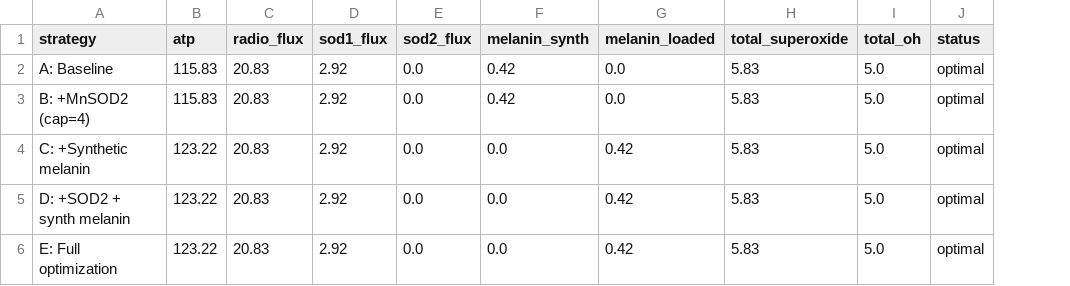
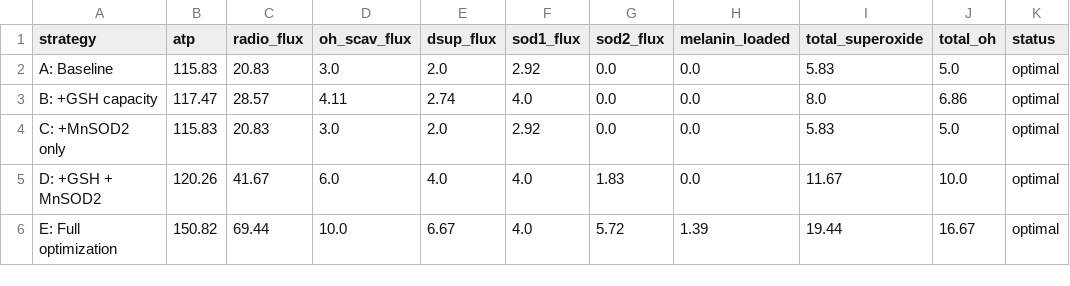
Before and after one commit to adamLEVi16/Radiotrophic-Human-Cell-Metabolism, a CSV file: bottleneck_relief.csv, drawn as a sheet; removed rows and columns are numbered as before the commit, all else as after; the diff names each change by its address in the sheet, - before the commit and + after, or states it on an @@ line.

```diff
--- a/bottleneck_relief.csv
+++ b/bottleneck_relief.csv
+column D (oh_scav_flux), row 2: 3.0; row 4: 3.0; row 6: 10.0
+column E (dsup_flux), row 2: 2.0; row 4: 2.0; row 6: 6.67
-column F (melanin_synth), rows 2-3: 0.42 | 0.42; row 6: 0.0
+row 3: B: +GSH capacity | 117.47 | 28.57 | 4.11 | 2.74 | 4.0 | 0.0 | 0.0 | 8.0 | 6.86 | optimal
-A4 (strategy): B: +MnSOD2 (cap=4)
+A4 (strategy): C: +MnSOD2 only
-row 4: C: +Synthetic melanin | 123.22 | 20.83 | 2.92 | 0.0 | 0.0 | 0.42 | 5.83 | 5.0 | optimal
-row 5: D: +SOD2 + synth melanin | 123.22 | 20.83 | 2.92 | 0.0 | 0.0 | 0.42 | 5.83 | 5.0 | optimal
+row 5: D: +GSH + MnSOD2 | 120.26 | 41.67 | 6.0 | 4.0 | 4.0 | 1.83 | 0.0 | 11.67 | 10.0 | optimal
-B6 (atp): 123.22
+B6 (atp): 150.82
-C6 (radio_flux): 20.83
+C6 (radio_flux): 69.44
-F6 (sod1_flux): 2.92
+F6 (sod1_flux): 4.0
-G6 (sod2_flux): 0.0
+G6 (sod2_flux): 5.72
-H6 (melanin_loaded): 0.42
+H6 (melanin_loaded): 1.39
-I6 (total_superoxide): 5.83
+I6 (total_superoxide): 19.44
-J6 (total_oh): 5.0
+J6 (total_oh): 16.67
```
Also changed, not shown: 7 other files.
